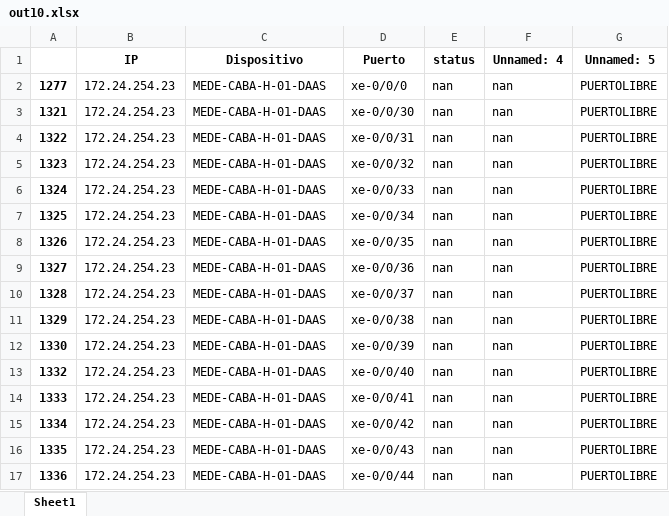
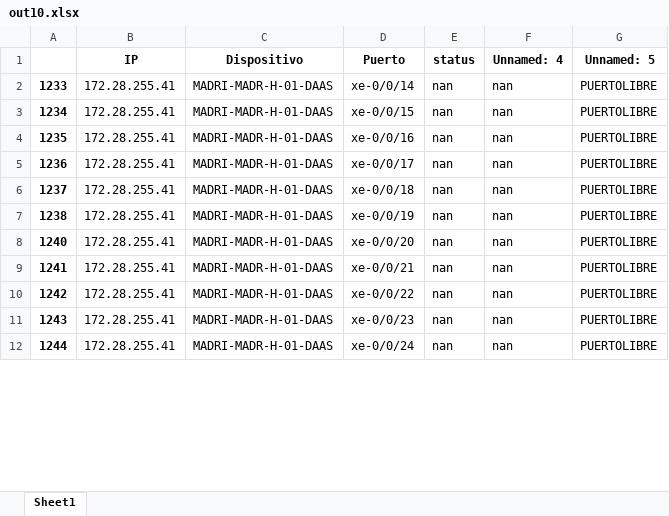
Before and after one commit to JuanH23/Automatizacion_Migracion, an Excel workbook: out10.xlsx, sheet Sheet1, drawn as a sheet; only a part is shown; values as stored, in another font and other column widths than the file's, no borders; removed rows and columns are numbered as before the commit, all else as after; the diff covers the shown part only; the diff names each change by its address in the sheet, - before the commit and + after, or states it on an @@ line.

```diff
--- a/out10.xlsx (sheet Sheet1)
+++ b/out10.xlsx (sheet Sheet1)
-row 2: 1277 | 172.24.254.23 | MEDE-CABA-H-01-DAAS | xe-0/0/0 | nan | nan | PUERTOLIBRE
-row 3: 1321 | 172.24.254.23 | MEDE-CABA-H-01-DAAS | xe-0/0/30 | nan | nan | PUERTOLIBRE
-A2: 1322
+A2: 1233
-B2 (IP): 172.24.254.23
+B2 (IP): 172.28.255.41
-C2 (Dispositivo): MEDE-CABA-H-01-DAAS
+C2 (Dispositivo): MADRI-MADR-H-01-DAAS
-D2 (Puerto): xe-0/0/31
+D2 (Puerto): xe-0/0/14
-row 5: 1323 | 172.24.254.23 | MEDE-CABA-H-01-DAAS | xe-0/0/32 | nan | nan | PUERTOLIBRE
-row 6: 1324 | 172.24.254.23 | MEDE-CABA-H-01-DAAS | xe-0/0/33 | nan | nan | PUERTOLIBRE
-row 7: 1325 | 172.24.254.23 | MEDE-CABA-H-01-DAAS | xe-0/0/34 | nan | nan | PUERTOLIBRE
-A3: 1326
+A3: 1234
-B3:B12 (IP): 172.24.254.23
+B3:B12 (IP): 172.28.255.41
-C3:C12 (Dispositivo): MEDE-CABA-H-01-DAAS
+C3:C12 (Dispositivo): MADRI-MADR-H-01-DAAS
-D3 (Puerto): xe-0/0/35
+D3 (Puerto): xe-0/0/15
-A4: 1327
+A4: 1235
-D4 (Puerto): xe-0/0/36
+D4 (Puerto): xe-0/0/16
-A5: 1328
+A5: 1236
-D5 (Puerto): xe-0/0/37
+D5 (Puerto): xe-0/0/17
-A6: 1329
+A6: 1237
-D6 (Puerto): xe-0/0/38
+D6 (Puerto): xe-0/0/18
-A7: 1330
+A7: 1238
-D7 (Puerto): xe-0/0/39
+D7 (Puerto): xe-0/0/19
-A8: 1332
+A8: 1240
-D8 (Puerto): xe-0/0/40
+D8 (Puerto): xe-0/0/20
-A9: 1333
+A9: 1241
-D9 (Puerto): xe-0/0/41
+D9 (Puerto): xe-0/0/21
-A10: 1334
+A10: 1242
-D10 (Puerto): xe-0/0/42
+D10 (Puerto): xe-0/0/22
-A11: 1335
+A11: 1243
-D11 (Puerto): xe-0/0/43
+D11 (Puerto): xe-0/0/23
-A12: 1336
+A12: 1244
-D12 (Puerto): xe-0/0/44
+D12 (Puerto): xe-0/0/24
```
Also changed, not shown: 7 removed rows and 79 edited cells elsewhere in this sheet, archivo.xlsx, out11.xlsx, 5 other files.
